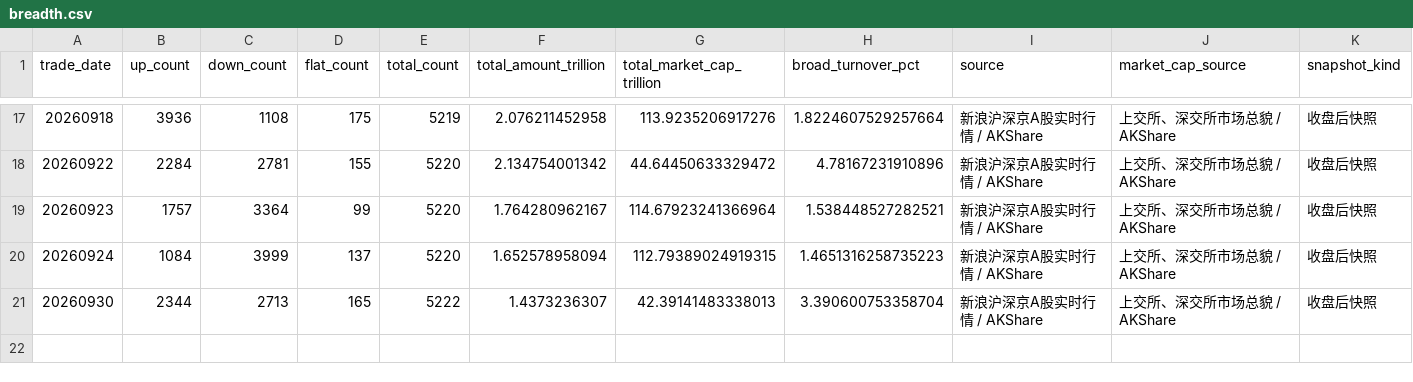
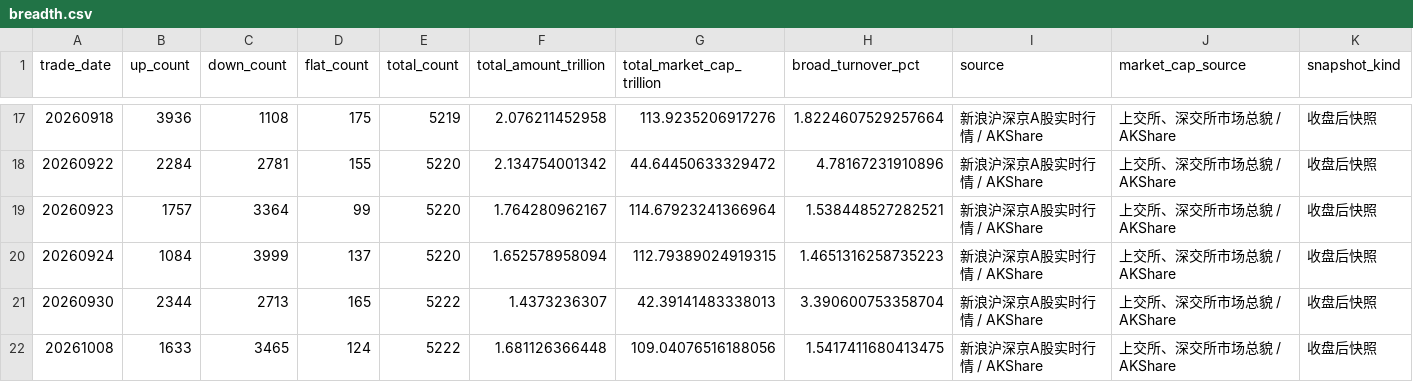
Before and after one commit to littlepeachh/macroscope-dashboard-v5, a CSV file: data/breadth.csv, drawn as a sheet; only a part is shown, gaps mark what is left out.

```diff
--- a/data/breadth.csv
+++ b/data/breadth.csv
@@ -21 +21,2 @@
 20260930,2344,2713,165,5222,1.4373236307,42.39141483338013,3.390600753358704,新浪沪深京A股实时行情 / AKShare,上交所、深交所市场总貌 / AKShare,收盘后快照
+20261008,1633,3465,124,5222,1.681126366448,109.04076516188056,1.5417411680413475,新浪沪深京A股实时行情 / AKShare,上交所、深交所市场总貌 / AKShare,收盘后快照
```
Also changed, not shown: data/crowding.csv, data/deviation.csv, 5 other files.
